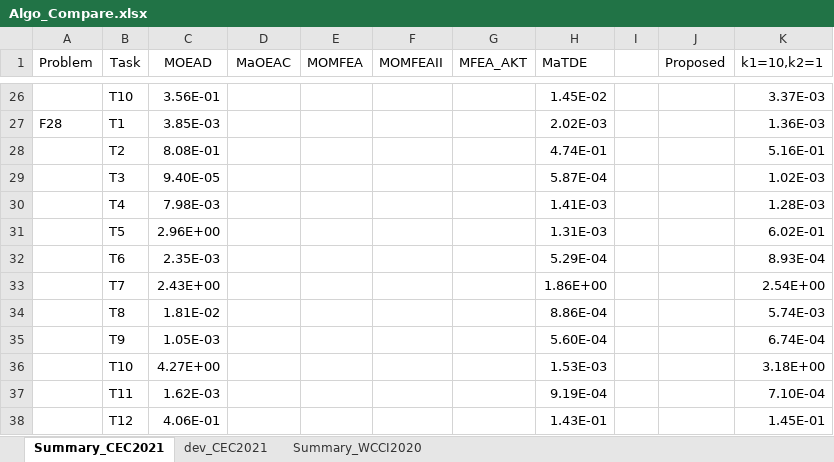
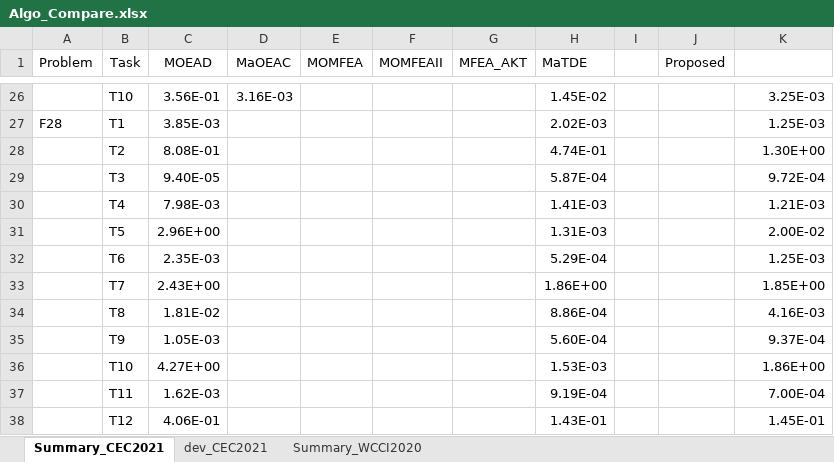
Before and after one commit to BjChacha/CEC2021, an Excel workbook: Algo_Compare.xlsx, sheet Summary_CEC2021, drawn as a sheet; only a part is shown, gaps mark what is left out; values as stored, in another font and other column widths than the file's, no borders; the diff covers the shown part only; the diff names each change by its address in the sheet, - before the commit and + after, or states it on an @@ line.

```diff
--- a/Algo_Compare.xlsx (sheet Summary_CEC2021)
+++ b/Algo_Compare.xlsx (sheet Summary_CEC2021)
-K1: k1=10,k2=1
+K1: (empty)
-D26 (MaOEAC): (empty)
+D26 (MaOEAC): 3.16E-03
-K26: 3.37E-03
+K26: 3.25E-03
-K27: 1.36E-03
+K27: 1.25E-03
-K28: 5.16E-01
+K28: 1.30E+00
-K29: 1.02E-03
+K29: 9.72E-04
-K30: 1.28E-03
+K30: 1.21E-03
-K31: 6.02E-01
+K31: 2.00E-02
-K32: 8.93E-04
+K32: 1.25E-03
-K33: 2.54E+00
+K33: 1.85E+00
-K34: 5.74E-03
+K34: 4.16E-03
-K35: 6.74E-04
+K35: 9.37E-04
-K36: 3.18E+00
+K36: 1.86E+00
-K37: 7.10E-04
+K37: 7.00E-04
```
Also changed, not shown: other rows of this sheet, sheet dev_CEC2021, 4 other files.
